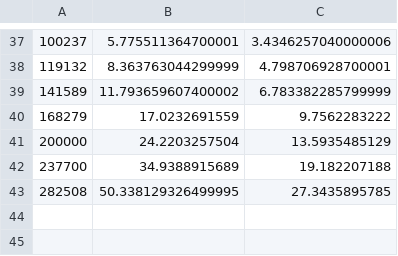
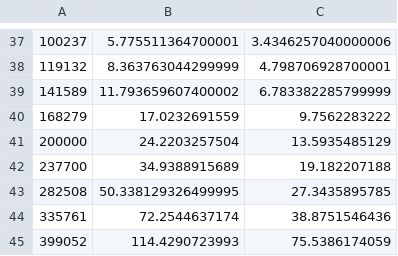
Before and after one commit to pucicu/RP_Speed_Test, a CSV file: Results/time_julia_parallel.csv, drawn as a sheet; only a part is shown, gaps mark what is left out; the diff names each change by its address in the sheet, - before the commit and + after, or states it on an @@ line.

Commit message:
add missing results

```diff
--- a/Results/time_julia_parallel.csv
+++ b/Results/time_julia_parallel.csv
+row 44: 335761 | 72.2544637174 | 38.8751546436
+row 45: 399052 | 114.4290723993 | 75.5386174059
```
Also changed, not shown: 3 other files.
